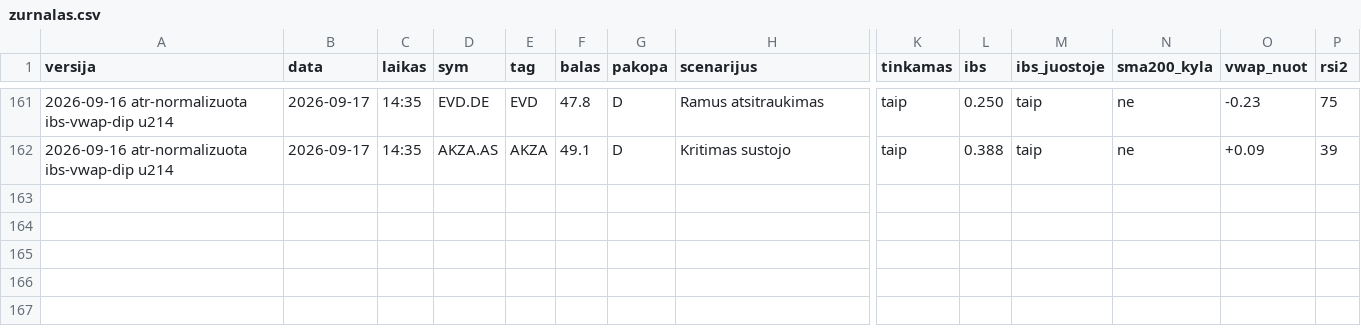
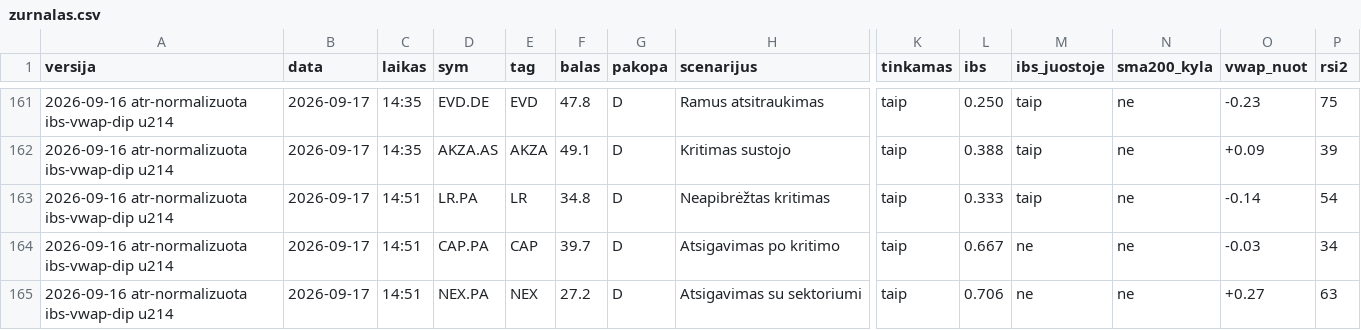
Before and after one commit to MantasBud/Dip-raiting, a CSV file: docs/zurnalas.csv, drawn as a sheet; only a part is shown, gaps mark what is left out; rows hold the shown columns only; the diff names each change by its address in the sheet, - before the commit and + after, or states it on an @@ line.

```diff
--- a/docs/zurnalas.csv
+++ b/docs/zurnalas.csv
+row 163: 2026-09-16 atr-normalizuota ibs-vwap-dip u214 | 2026-09-17 | 14:51 | LR.PA | LR | 34.8 | D | Neapibrėžtas kritimas | taip | 0.333 | taip | ne | -0.14 | 54
+row 164: 2026-09-16 atr-normalizuota ibs-vwap-dip u214 | 2026-09-17 | 14:51 | CAP.PA | CAP | 39.7 | D | Atsigavimas po kritimo | taip | 0.667 | ne | ne | -0.03 | 34
+row 165: 2026-09-16 atr-normalizuota ibs-vwap-dip u214 | 2026-09-17 | 14:51 | NEX.PA | NEX | 27.2 | D | Atsigavimas su sektoriumi | taip | 0.706 | ne | ne | +0.27 | 63
```
Also changed, not shown: 2 other files.
